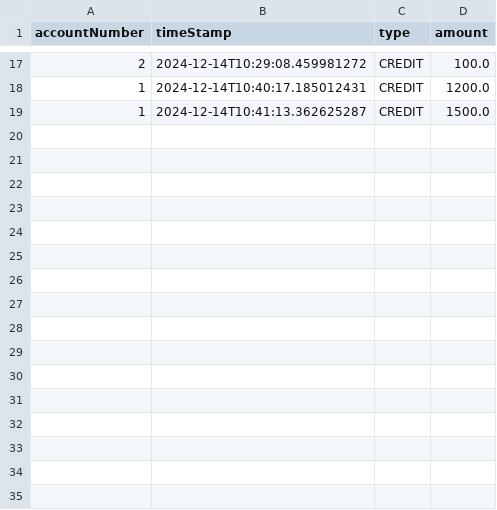
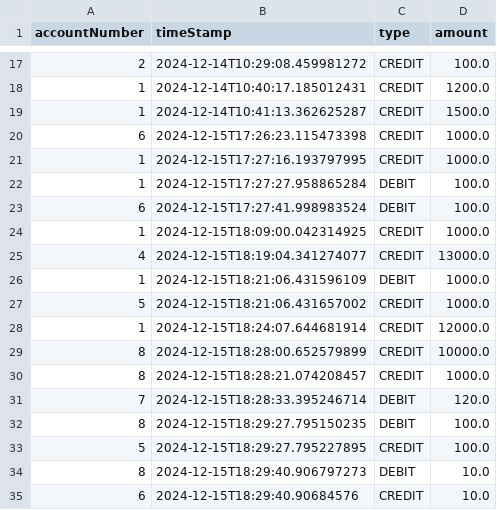
Before and after one commit to maryamghm/W11-Banking-Project, a CSV file: Banking-Project/banking-system/transactions.csv, drawn as a sheet; only a part is shown, gaps mark what is left out; the diff names each change by its address in the sheet, - before the commit and + after, or states it on an @@ line.

```diff
--- a/Banking-Project/banking-system/transactions.csv
+++ b/Banking-Project/banking-system/transactions.csv
+row 20: 6 | 2024-12-15T17:26:23.115473398 | CREDIT | 1000.0
+row 21: 1 | 2024-12-15T17:27:16.193797995 | CREDIT | 1000.0
+row 22: 1 | 2024-12-15T17:27:27.958865284 | DEBIT | 100.0
+row 23: 6 | 2024-12-15T17:27:41.998983524 | DEBIT | 100.0
+row 24: 1 | 2024-12-15T18:09:00.042314925 | CREDIT | 1000.0
+row 25: 4 | 2024-12-15T18:19:04.341274077 | CREDIT | 13000.0
+row 26: 1 | 2024-12-15T18:21:06.431596109 | DEBIT | 1000.0
+row 27: 5 | 2024-12-15T18:21:06.431657002 | CREDIT | 1000.0
+row 28: 1 | 2024-12-15T18:24:07.644681914 | CREDIT | 12000.0
+row 29: 8 | 2024-12-15T18:28:00.652579899 | CREDIT | 10000.0
+row 30: 8 | 2024-12-15T18:28:21.074208457 | CREDIT | 1000.0
+row 31: 7 | 2024-12-15T18:28:33.395246714 | DEBIT | 120.0
+row 32: 8 | 2024-12-15T18:29:27.795150235 | DEBIT | 100.0
+row 33: 5 | 2024-12-15T18:29:27.795227895 | CREDIT | 100.0
+row 34: 8 | 2024-12-15T18:29:40.906797273 | DEBIT | 10.0
+row 35: 6 | 2024-12-15T18:29:40.90684576 | CREDIT | 10.0
```
Also changed, not shown: Banking-Project/banking-system/accounts.csv, Banking-Project/banking-system/users.csv, 8 other files.
